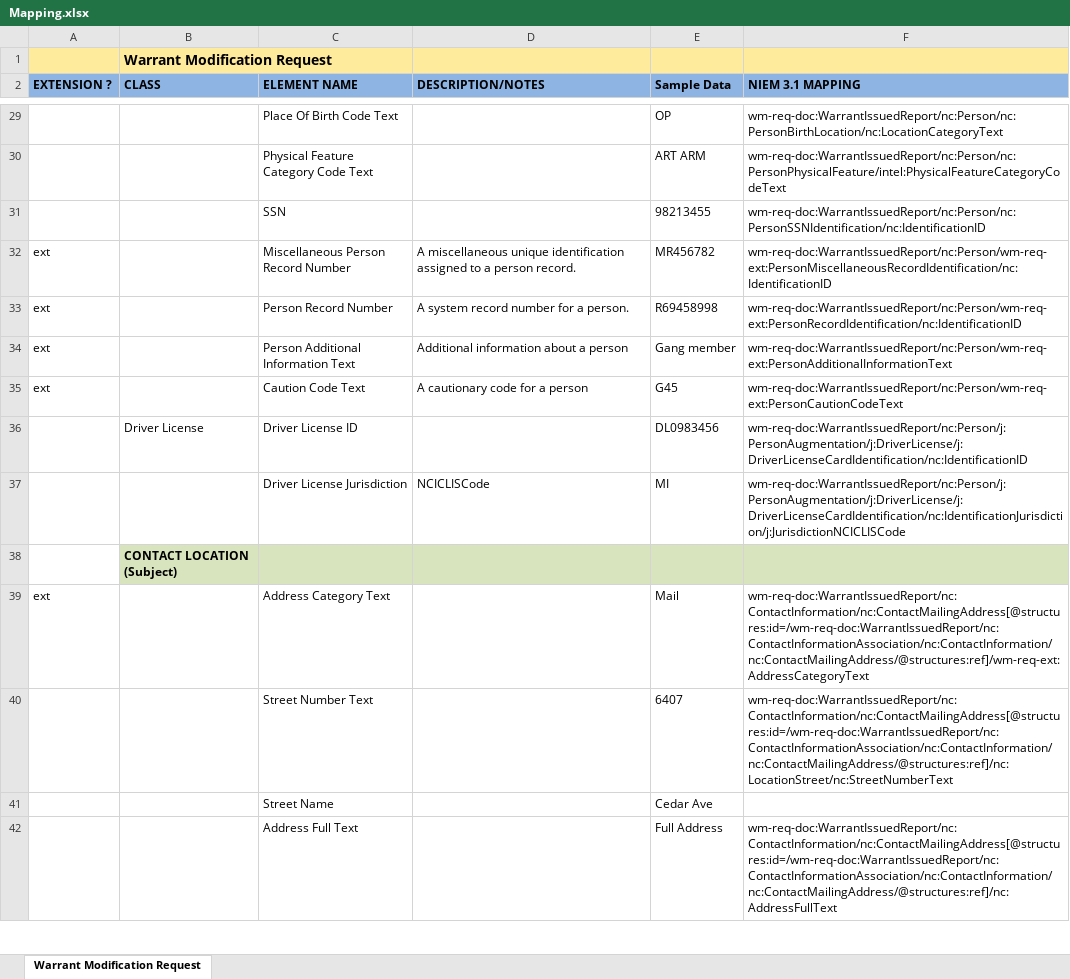
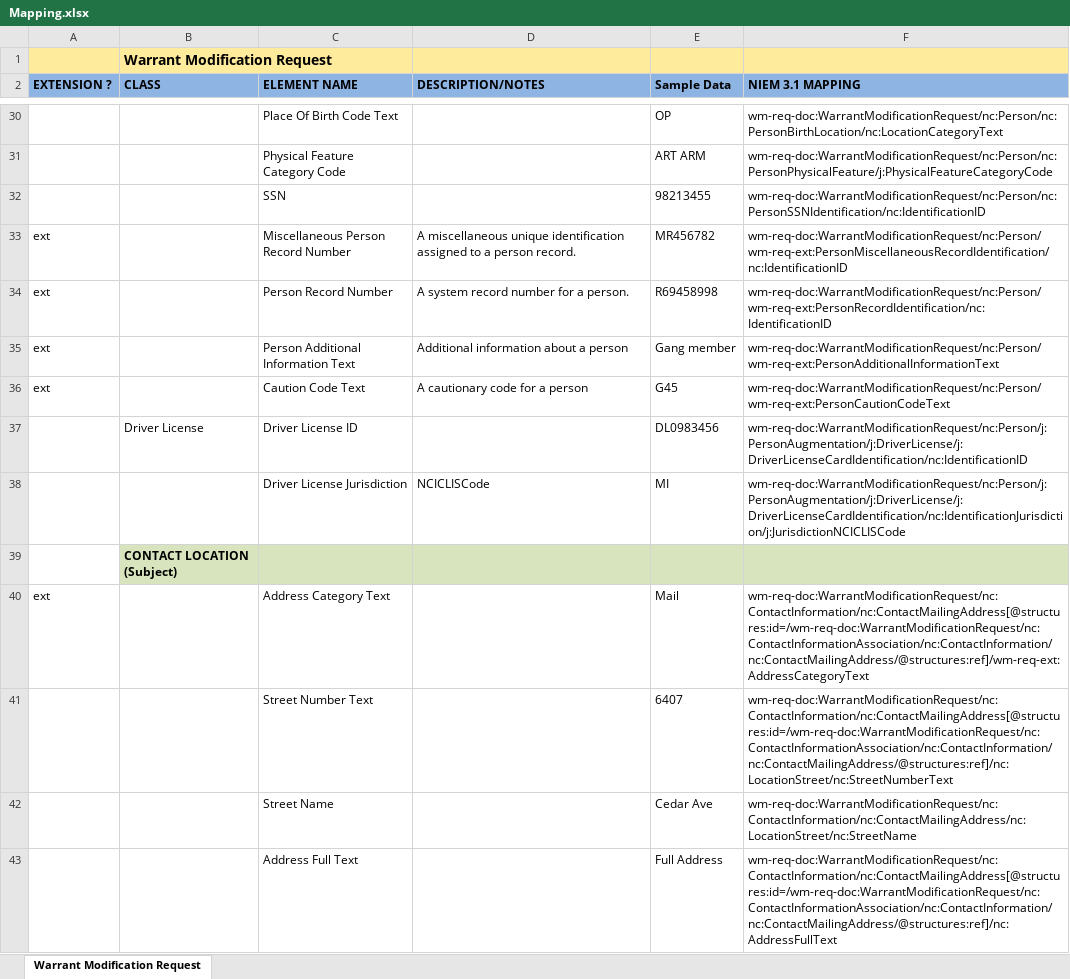
Before and after one commit to scottj7486/main, an Excel workbook: shared/ojb-resources-common/src/main/resources/ssp/Warrant_Modification_Request/artifacts/service_model/information_model/IEPD/documentation/Mapping.xlsx, sheet Warrant Modification Request, drawn as a sheet; only a part is shown, gaps mark what is left out; values as stored, in another font and other column widths than the file's, no borders; addresses are those after the commit; the diff covers the shown part only; the diff names each change by its address in the sheet, - before the commit and + after, or states it on an @@ line.

Commit message:
Added new elements to IEPDs.

```diff
--- a/shared/ojb-resources-common/src/main/resources/ssp/Warrant_Modification_Request/artifacts/service_model/information_model/IEPD/documentation/Mapping.xlsx (sheet Warrant Modification Request)
+++ b/shared/ojb-resources-common/src/main/resources/ssp/Warrant_Modification_Request/artifacts/service_model/information_model/IEPD/documentation/Mapping.xlsx (sheet Warrant Modification Request)
-F30 (NIEM 3.1 MAPPING): wm-req-doc:WarrantIssuedReport/nc:Person/nc:PersonBirthLocation/nc:LocationCategoryText
+F30 (NIEM 3.1 MAPPING): wm-req-doc:WarrantModificationRequest/nc:Person/nc:PersonBirthLocation/nc:LocationCategoryText
-C31 (ELEMENT NAME): Physical Feature Category Code Text
+C31 (ELEMENT NAME): Physical Feature Category Code
-F31 (NIEM 3.1 MAPPING): wm-req-doc:WarrantIssuedReport/nc:Person/nc:PersonPhysicalFeature/intel:PhysicalFeatureCategoryCodeText
+F31 (NIEM 3.1 MAPPING): wm-req-doc:WarrantModificationRequest/nc:Person/nc:PersonPhysicalFeature/j:PhysicalFeatureCategoryCode
-F32 (NIEM 3.1 MAPPING): wm-req-doc:WarrantIssuedReport/nc:Person/nc:PersonSSNIdentification/nc:IdentificationID
+F32 (NIEM 3.1 MAPPING): wm-req-doc:WarrantModificationRequest/nc:Person/nc:PersonSSNIdentification/nc:IdentificationID
-F33 (NIEM 3.1 MAPPING): wm-req-doc:WarrantIssuedReport/nc:Person/wm-req-ext:PersonMiscellaneousRecordIdentification/nc:IdentificationID
+F33 (NIEM 3.1 MAPPING): wm-req-doc:WarrantModificationRequest/nc:Person/wm-req-ext:PersonMiscellaneousRecordIdentification/nc:IdentificationID
-F34 (NIEM 3.1 MAPPING): wm-req-doc:WarrantIssuedReport/nc:Person/wm-req-ext:PersonRecordIdentification/nc:IdentificationID
+F34 (NIEM 3.1 MAPPING): wm-req-doc:WarrantModificationRequest/nc:Person/wm-req-ext:PersonRecordIdentification/nc:IdentificationID
-F35 (NIEM 3.1 MAPPING): wm-req-doc:WarrantIssuedReport/nc:Person/wm-req-ext:PersonAdditionalInformationText
+F35 (NIEM 3.1 MAPPING): wm-req-doc:WarrantModificationRequest/nc:Person/wm-req-ext:PersonAdditionalInformationText
-F36 (NIEM 3.1 MAPPING): wm-req-doc:WarrantIssuedReport/nc:Person/wm-req-ext:PersonCautionCodeText
+F36 (NIEM 3.1 MAPPING): wm-req-doc:WarrantModificationRequest/nc:Person/wm-req-ext:PersonCautionCodeText
-F37 (NIEM 3.1 MAPPING): wm-req-doc:WarrantIssuedReport/nc:Person/j:PersonAugmentation/j:DriverLicense/j:DriverLicenseCardIdentification/nc:IdentificationID
+F37 (NIEM 3.1 MAPPING): wm-req-doc:WarrantModificationRequest/nc:Person/j:PersonAugmentation/j:DriverLicense/j:DriverLicenseCardIdentification/nc:IdentificationID
-F38 (NIEM 3.1 MAPPING): wm-req-doc:WarrantIssuedReport/nc:Person/j:PersonAugmentation/j:DriverLicense/j:DriverLicenseCardIdentification/nc:IdentificationJurisdiction/j:JurisdictionNCICLISCode
+F38 (NIEM 3.1 MAPPING): wm-req-doc:WarrantModificationRequest/nc:Person/j:PersonAugmentation/j:DriverLicense/j:DriverLicenseCardIdentification/nc:IdentificationJurisdiction/j:JurisdictionNCICLISCode
-F40 (NIEM 3.1 MAPPING): wm-req-doc:WarrantIssuedReport/nc:ContactInformation/nc:ContactMailingAddress[@structures:id=/wm-req-doc:WarrantIssuedReport/nc:ContactInformationAssociation/nc:ContactInformation/nc:ContactMailingAddress/@structures:ref]/wm-req-ext:AddressCategoryText
+F40 (NIEM 3.1 MAPPING): wm-req-doc:WarrantModificationRequest/nc:ContactInformation/nc:ContactMailingAddress[@structures:id=/wm-req-doc:WarrantModificationRequest/nc:ContactInformationAssociation/nc:ContactInformation/nc:ContactMailingAddress/@structures:ref]/wm-req-ext:AddressCategoryText
-F41 (NIEM 3.1 MAPPING): wm-req-doc:WarrantIssuedReport/nc:ContactInformation/nc:ContactMailingAddress[@structures:id=/wm-req-doc:WarrantIssuedReport/nc:ContactInformationAssociation/nc:ContactInformation/nc:ContactMailingAddress/@structures:ref]/nc:LocationStreet/nc:StreetNumberText
+F41 (NIEM 3.1 MAPPING): wm-req-doc:WarrantModificationRequest/nc:ContactInformation/nc:ContactMailingAddress[@structures:id=/wm-req-doc:WarrantModificationRequest/nc:ContactInformationAssociation/nc:ContactInformation/nc:ContactMailingAddress/@structures:ref]/nc:LocationStreet/nc:StreetNumberText
-F42 (NIEM 3.1 MAPPING): (empty)
+F42 (NIEM 3.1 MAPPING): wm-req-doc:WarrantModificationRequest/nc:ContactInformation/nc:ContactMailingAddress/nc:LocationStreet/nc:StreetName
-F43 (NIEM 3.1 MAPPING): wm-req-doc:WarrantIssuedReport/nc:ContactInformation/nc:ContactMailingAddress[@structures:id=/wm-req-doc:WarrantIssuedReport/nc:ContactInformationAssociation/nc:ContactInformation/nc:ContactMailingAddress/@structures:ref]/nc:AddressFullText
+F43 (NIEM 3.1 MAPPING): wm-req-doc:WarrantModificationRequest/nc:ContactInformation/nc:ContactMailingAddress[@structures:id=/wm-req-doc:WarrantModificationRequest/nc:ContactInformationAssociation/nc:ContactInformation/nc:ContactMailingAddress/@structures:ref]/nc:AddressFullText
```
Also changed, not shown: 2 added rows, 1 removed row and 40 edited cells elsewhere in this sheet, shared/ojb-resources-common/src/main/resources/ssp/Warrant_Issued_Reporting/artifacts/service_model/information_model/IEPD/documentation/Mapping.xlsx, 7 other files.
